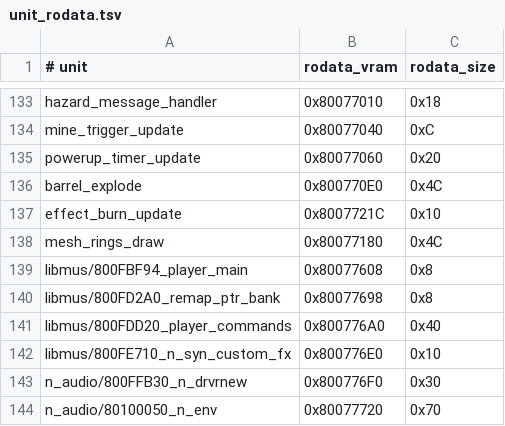
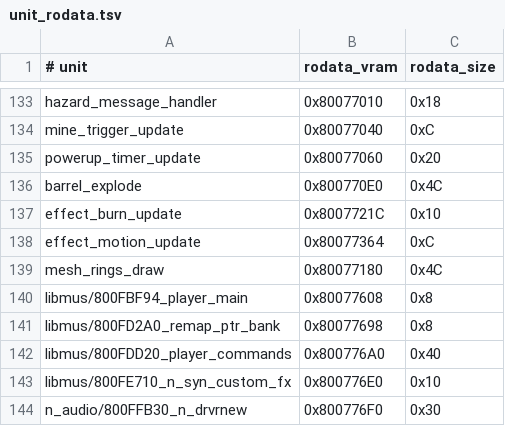
Before and after one commit to TheGh0stShip/BattleTanx-Global-Assault, a TSV file: config/us/unit_rodata.tsv, drawn as a sheet; only a part is shown, gaps mark what is left out; the shorter side is filled out with more unchanged rows.

Commit message:
Decompile effect motion update

```diff
--- a/config/us/unit_rodata.tsv
+++ b/config/us/unit_rodata.tsv
@@ -137,2 +137,3 @@ barrel_explode	0x800770E0	0x4C
 effect_burn_update	0x8007721C	0x10
+effect_motion_update	0x80077364	0xC
 mesh_rings_draw	0x80077180	0x4C
```
Also changed, not shown: 6 other files.
